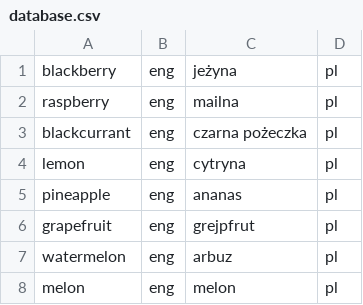
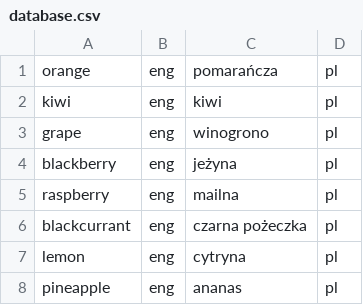
Before and after one commit to exomatt/ztpproject, a CSV file: database.csv, drawn as a sheet; only a part is shown; the shorter side is filled out with more unchanged rows.

```diff
--- a/database.csv
+++ b/database.csv
@@ -1 +1,4 @@
+orange,eng,pomarańcza,pl
+kiwi,eng,kiwi,pl
+grape,eng,winogrono,pl
 blackberry,eng,jeżyna,pl
```
Also changed, not shown: 1 other file.
